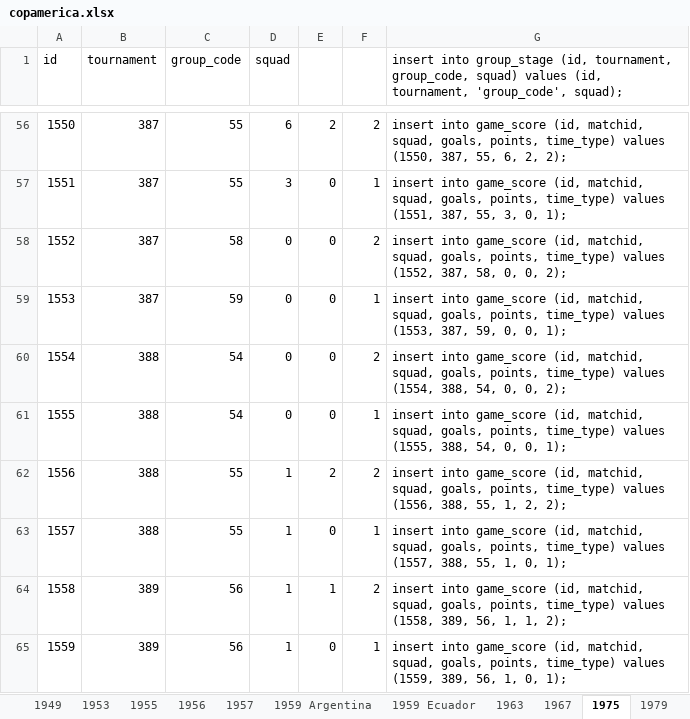
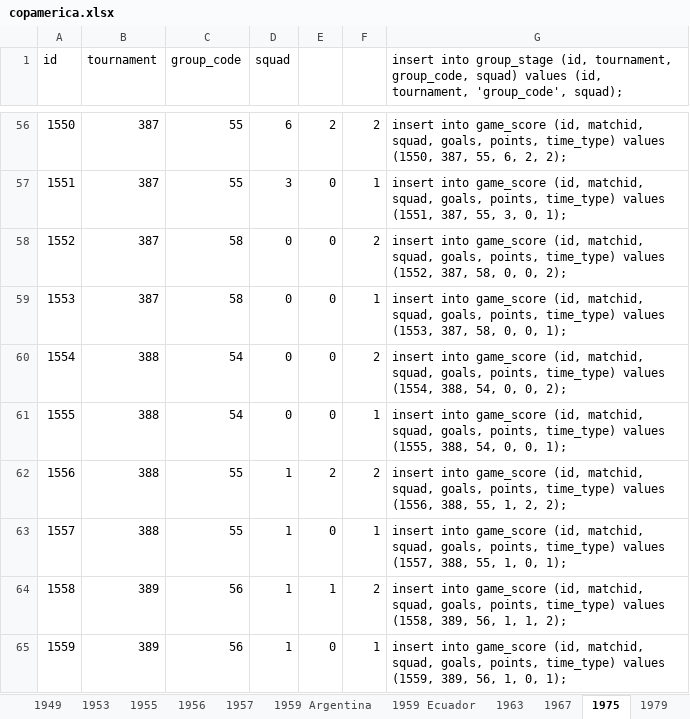
Before and after one commit to ezracode/area1650, an Excel workbook: Scripts/copaamerica/copamerica.xlsx, sheet 1975, drawn as a sheet; only a part is shown, gaps mark what is left out; values as stored, in another font and other column widths than the file's, no borders; the diff names each change by its address in the sheet, - before the commit and + after, or states it on an @@ line.

```diff
--- a/Scripts/copaamerica/copamerica.xlsx (sheet 1975)
+++ b/Scripts/copaamerica/copamerica.xlsx (sheet 1975)
-C59 (group_code): 59
+C59 (group_code): 58
-G59: …(1553, 387, 59, 0, 0,…
+G59: …(1553, 387, 58, 0, 0,…
```
Also changed, not shown: sheet 1979, sheet 1993, 1 other file.
